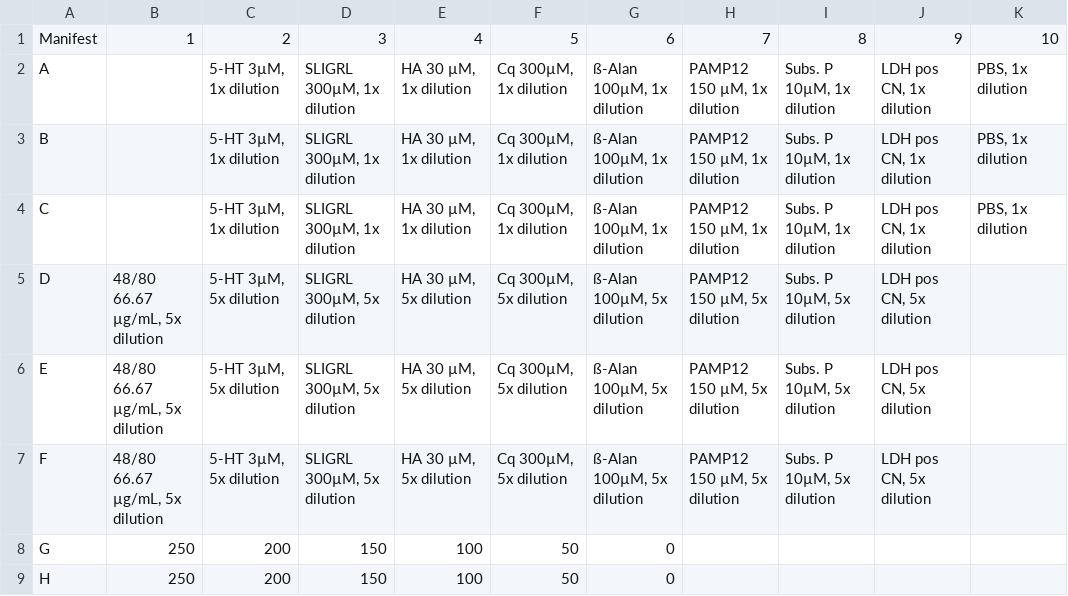
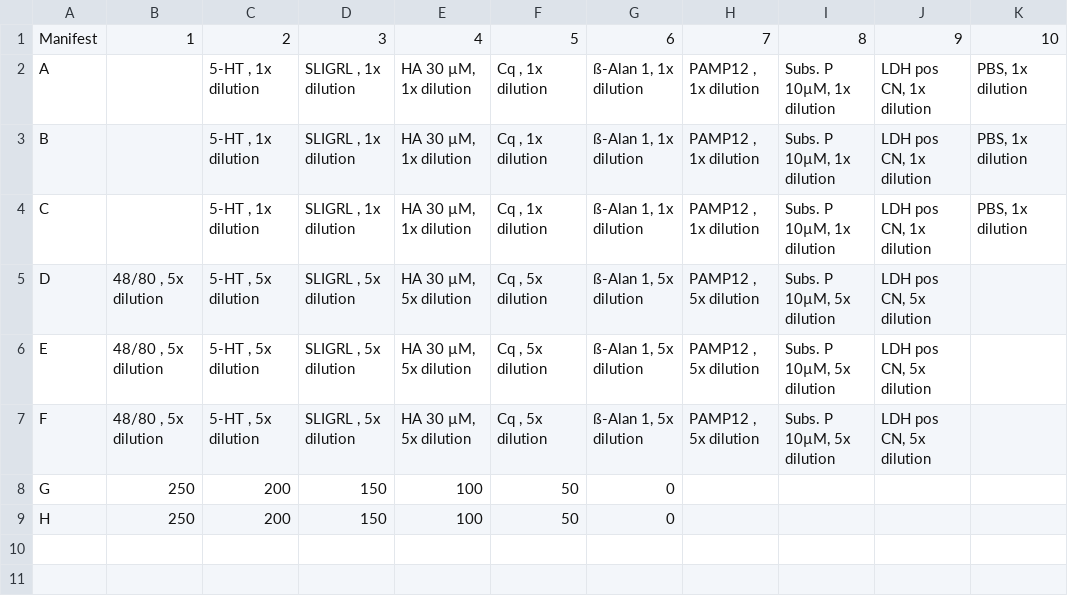
Before and after one commit to Arcadia-Science/2025-hex-assay-analysis, a CSV file: data_files/20250212_ldh_manifest.csv, drawn as a sheet; only a part is shown; the diff names each change by its address in the sheet, - before the commit and + after, or states it on an @@ line.

```diff
--- a/data_files/20250212_ldh_manifest.csv
+++ b/data_files/20250212_ldh_manifest.csv
-C2:C4: 5-HT 3µM, 1x dilution
+C2:C4: 5-HT , 1x dilution
-D2:D4: SLIGRL 300µM, 1x dilution
+D2:D4: SLIGRL , 1x dilution
-F2:F4: Cq 300µM, 1x dilution
+F2:F4: Cq , 1x dilution
-G2:G4: ß-Alan 100µM, 1x dilution
+G2:G4: ß-Alan 1, 1x dilution
-H2:H4: PAMP12 150 µM, 1x dilution
+H2:H4: PAMP12 , 1x dilution
-B5:B7: 48/80 66.67 µg/mL, 5x dilution
+B5:B7: 48/80 , 5x dilution
-C5:C7: 5-HT 3µM, 5x dilution
+C5:C7: 5-HT , 5x dilution
-D5:D7: SLIGRL 300µM, 5x dilution
+D5:D7: SLIGRL , 5x dilution
-F5:F7: Cq 300µM, 5x dilution
+F5:F7: Cq , 5x dilution
-G5:G7: ß-Alan 100µM, 5x dilution
+G5:G7: ß-Alan 1, 5x dilution
-H5:H7: PAMP12 150 µM, 5x dilution
+H5:H7: PAMP12 , 5x dilution
```
Also changed, not shown: data_files/20250211_ldh_manifest.csv.
